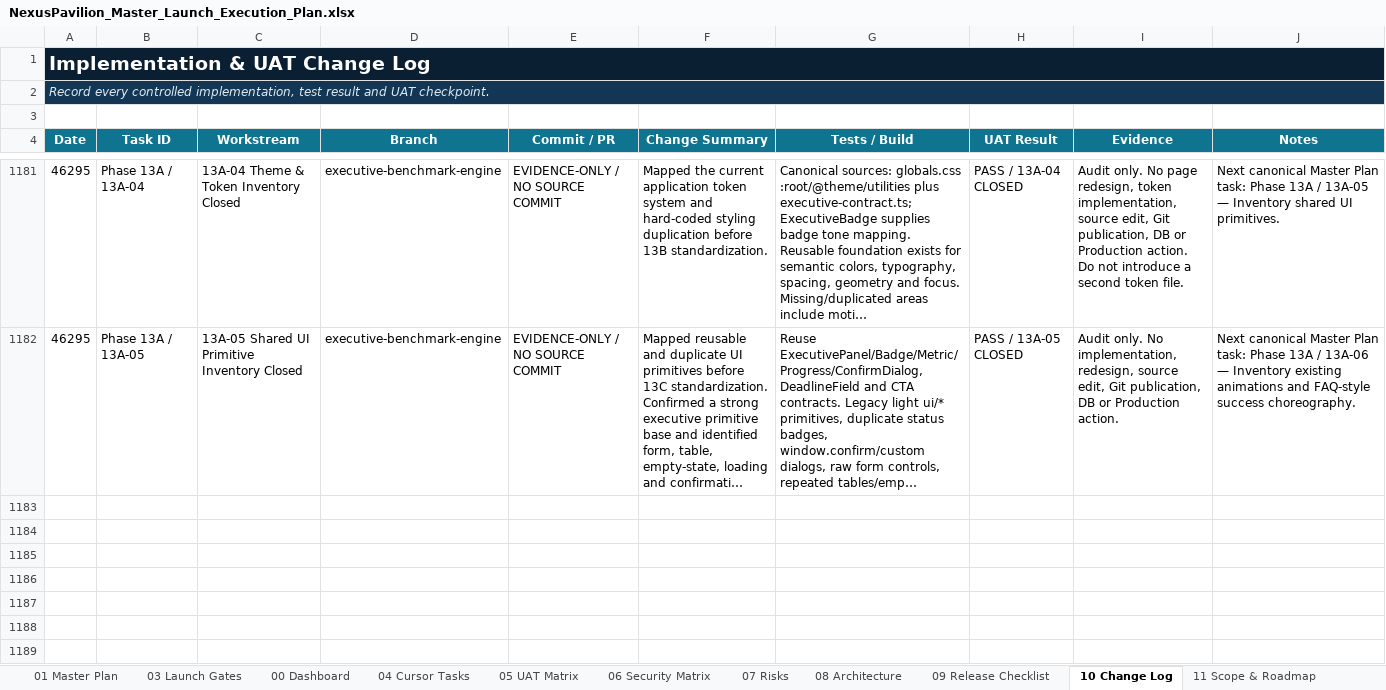
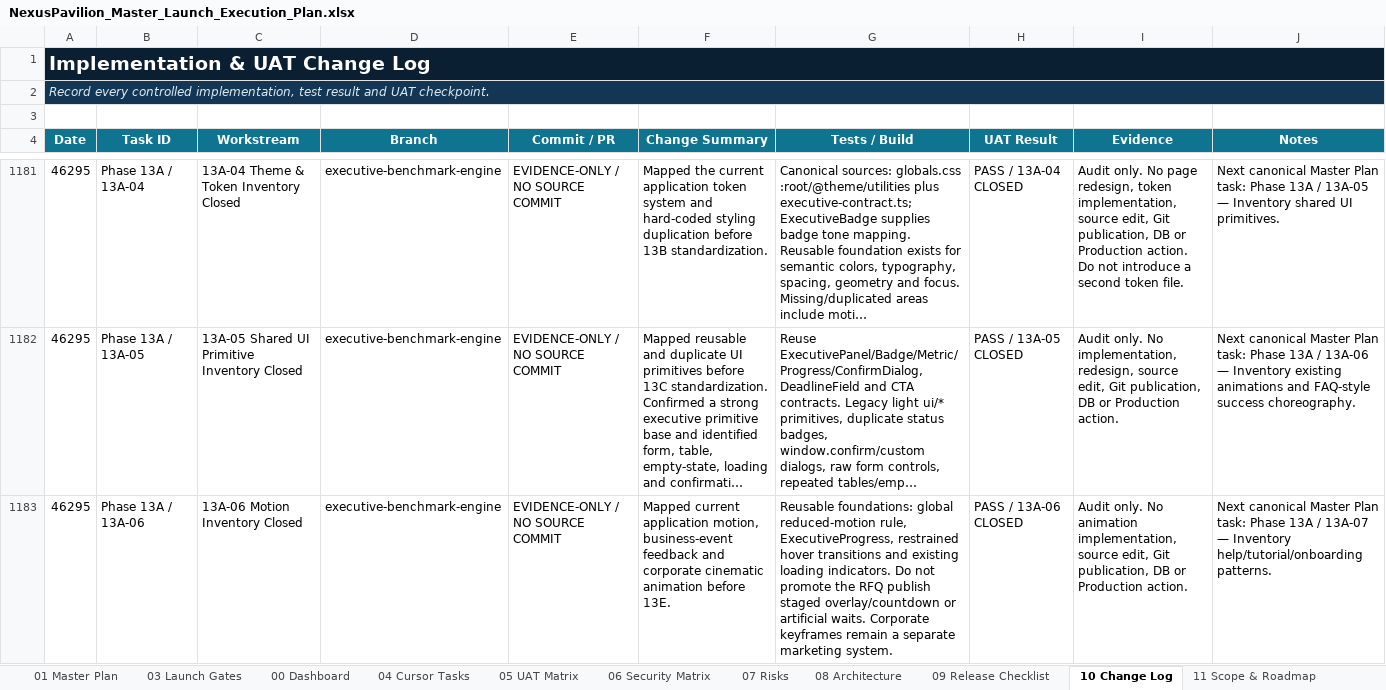
Before and after one commit to amirtaheri1978-cyber/nexuspavilion-core, an Excel workbook: docs/governance/NexusPavilion_Master_Launch_Execution_Plan.xlsx, sheet 10 Change Log, drawn as a sheet; only a part is shown, gaps mark what is left out; long unchanged cells end in …; values as stored, in another font and other column widths than the file's, no borders; table styles not drawn; the diff names each change by its address in the sheet, - before the commit and + after, or states it on an @@ line.

Commit message:
Close motion inventory

```diff
--- a/docs/governance/NexusPavilion_Master_Launch_Execution_Plan.xlsx (sheet 10 Change Log)
+++ b/docs/governance/NexusPavilion_Master_Launch_Execution_Plan.xlsx (sheet 10 Change Log)
+row 1183: 46295 | Phase 13A / 13A-06 | 13A-06 Motion Inventory Closed | executive-benchmark-engine | EVIDENCE-ONLY / NO SOURCE COMMIT | Mapped current application motion, business-event feedback and corporate cinematic animation before 13E. | Reusable foundations: global reduced-motion rule, ExecutiveProgress, restrained hover transitions and existing loading indicators. Do not promote the RFQ publish staged overlay/countdown or artificial waits. Corporate keyframes remain a separate marketing system. | PASS / 13A-06 CLOSED | Audit only. No animation implementation, source edit, Git publication, DB or Production action. | Next canonical Master Plan task: Phase 13A / 13A-07 — Inventory help/tutorial/onboarding patterns.
```
Also changed, not shown: sheet 00 Dashboard, sheet 01 Master Plan, charts or pictures.
